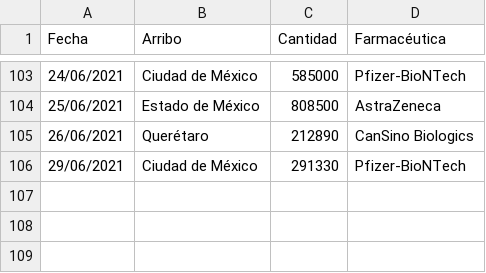
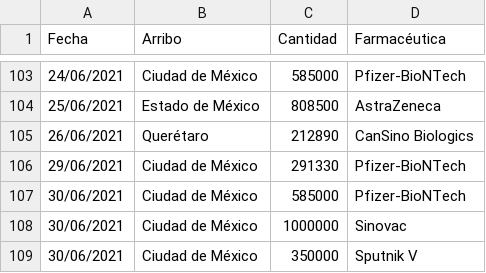
Before and after one commit to fdealbam/Vacunas, a CSV file: vacunasreport.csv, drawn as a sheet; only a part is shown, gaps mark what is left out; the diff names each change by its address in the sheet, - before the commit and + after, or states it on an @@ line.

Commit message:
Update vacunasreport.csv

```diff
--- a/vacunasreport.csv
+++ b/vacunasreport.csv
+row 107: 30/06/2021 | Ciudad de México | 585000 | Pfizer-BioNTech
+row 108: 30/06/2021 | Ciudad de México | 1000000 | Sinovac
+row 109: 30/06/2021 | Ciudad de México | 350000 | Sputnik V
```
